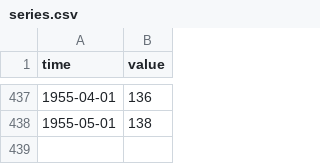
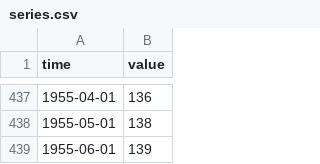
Before and after one commit to minnaheim/us.fred.indpro, a CSV file: data-raw/indpro/series.csv, drawn as a sheet; only a part is shown, gaps mark what is left out; the diff names each change by its address in the sheet, - before the commit and + after, or states it on an @@ line.

Commit message:
opentsi full history init

```diff
--- a/data-raw/indpro/series.csv
+++ b/data-raw/indpro/series.csv
+row 439: 1955-06-01 | 139
```
